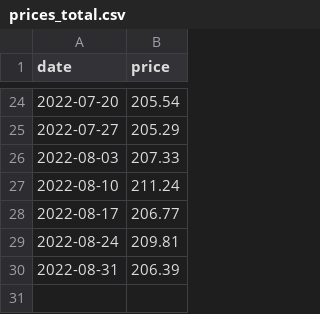
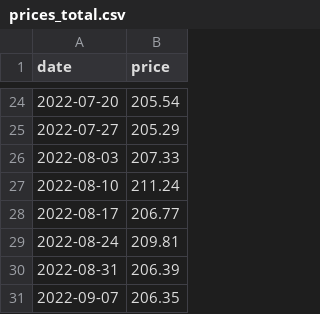
Before and after one commit to ruimgbarros/precos-api, a CSV file: prices_total.csv, drawn as a sheet; only a part is shown, gaps mark what is left out; the diff names each change by its address in the sheet, - before the commit and + after, or states it on an @@ line.

Commit message:
Update prices_total.csv

```diff
--- a/prices_total.csv
+++ b/prices_total.csv
+row 31: 2022-09-07 | 206.35
```
